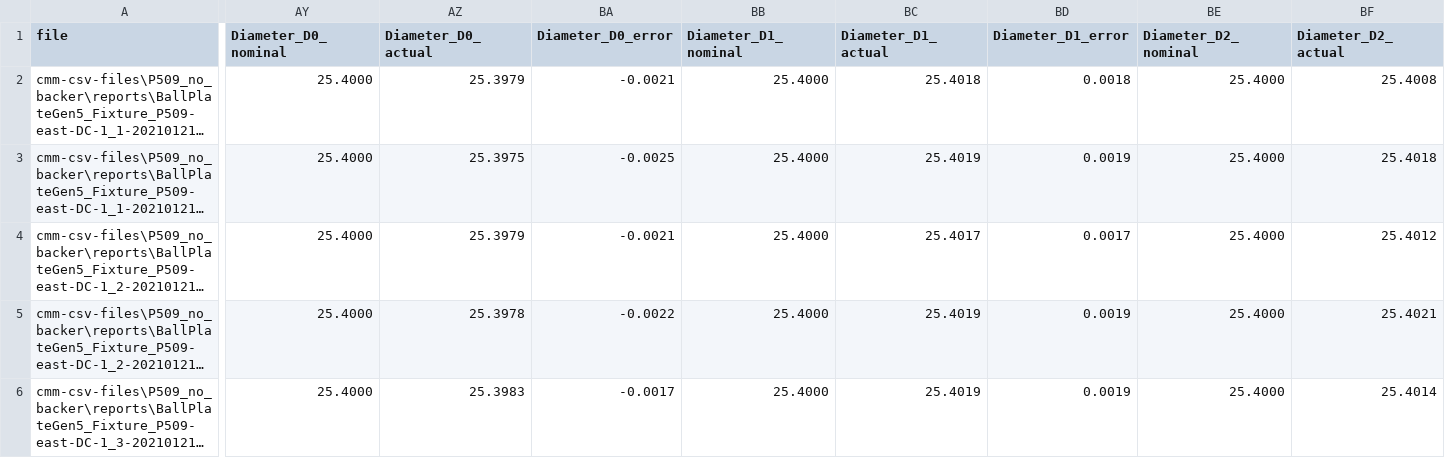
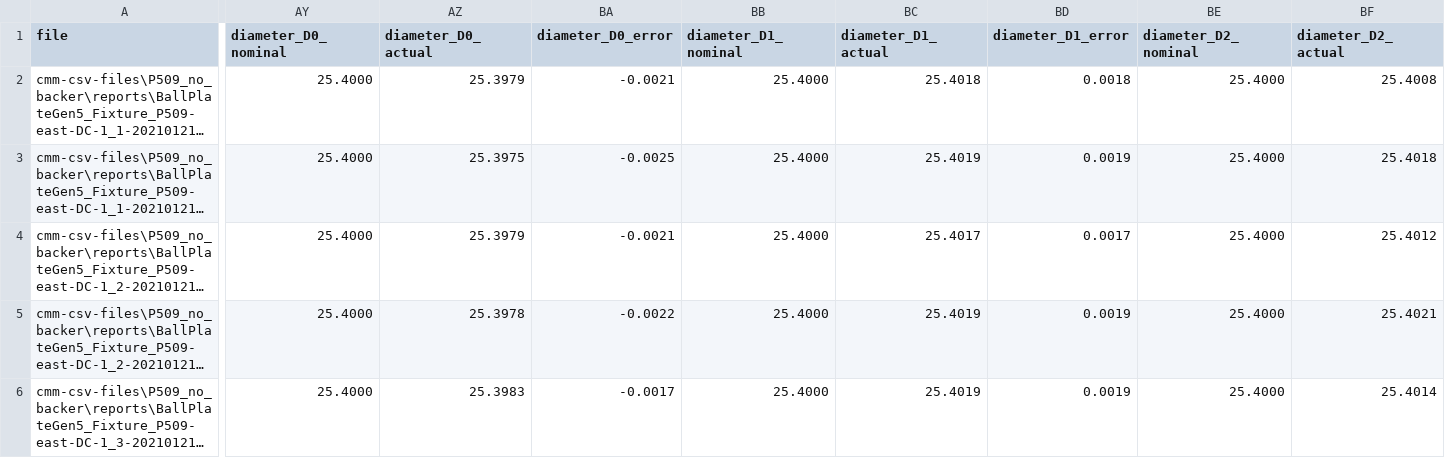
Before and after one commit to marcopantoja/ArtifactFileGenerator, a CSV file: cmm-csv-files/P509_no_backer/Reports/P509_no_backer_summary.csv, drawn as a sheet; only a part is shown, gaps mark what is left out; long unchanged cells end in …; the diff covers the shown part only; the diff names each change by its address in the sheet, - before the commit and + after, or states it on an @@ line.

```diff
--- a/cmm-csv-files/P509_no_backer/Reports/P509_no_backer_summary.csv
+++ b/cmm-csv-files/P509_no_backer/Reports/P509_no_backer_summary.csv
-AY1: Diameter_D0_nominal
+AY1: diameter_D0_nominal
-AZ1: Diameter_D0_actual
+AZ1: diameter_D0_actual
-BA1: Diameter_D0_error
+BA1: diameter_D0_error
-BB1: Diameter_D1_nominal
+BB1: diameter_D1_nominal
-BC1: Diameter_D1_actual
+BC1: diameter_D1_actual
-BD1: Diameter_D1_error
+BD1: diameter_D1_error
-BE1: Diameter_D2_nominal
+BE1: diameter_D2_nominal
-BF1: Diameter_D2_actual
+BF1: diameter_D2_actual
```
Also changed, not shown: 37 edited cells elsewhere in this file, cmm-csv-files/P509/Reports/P509_summary.csv, cmm-csv-files/P509_remount_20211207/Reports/P509_remount_20211207_summary.csv, 10 other files.
